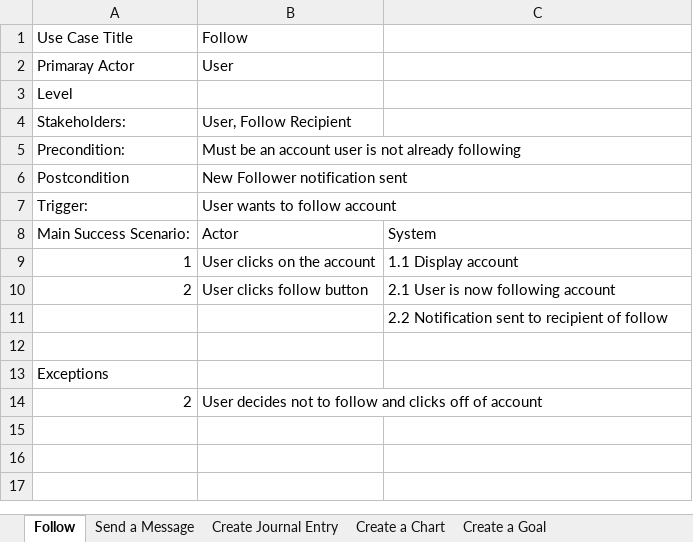
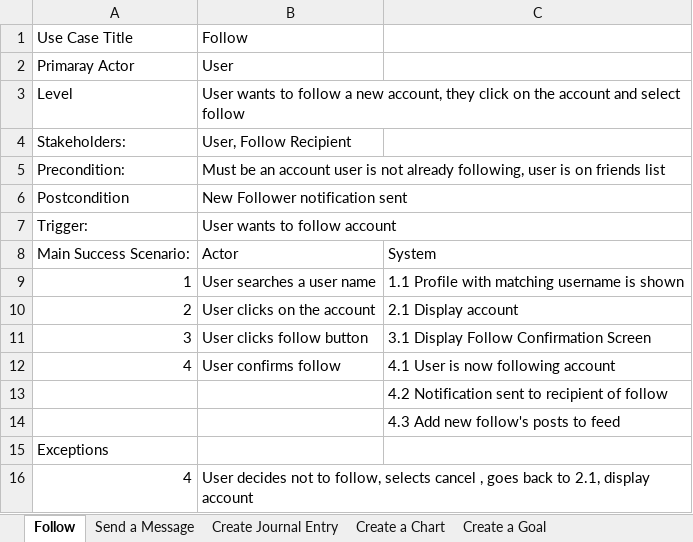
Before and after one commit to patelronak134/Shape, an Excel workbook: system requirements/Use Case Detailed Description - Shape.xlsx, sheet Follow, drawn as a sheet; values as stored, in another font and other column widths than the file's, no borders; charts and pictures not drawn; removed rows and columns are numbered as before the commit, all else as after; the diff names each change by its address in the sheet, - before the commit and + after, or states it on an @@ line.

```diff
--- a/system requirements/Use Case Detailed Description - Shape.xlsx (sheet Follow)
+++ b/system requirements/Use Case Detailed Description - Shape.xlsx (sheet Follow)
-B3: (empty)
+B3: User wants to follow a new account, they click on the account and select follow
-B5: …not already following
+B5: …not already following, user is on friends list
+row 9: 1 | User searches a user name | 1.1 Profile with matching username is shown
-A10: 1
+A10: 2
-C10: 1.1 Display account
+C10: 2.1 Display account
-A11: 2
+A11: 3
-C11: 2.1 User is now following account
+C11: 3.1 Display Follow Confirmation Screen
+row 12: 4 | User confirms follow | 4.1 User is now following account
-C13: 2.2 Notification sent to recipient of follow
+C13: 4.2 Notification sent to recipient of follow
-C14: (empty)
+C14: 4.3 Add new follow's posts to feed
-row 14: 2 | User decides not to follow and clicks off of account
+row 16: 4 | User decides not to follow, selects cancel , goes back to 2.1, display account
```
Also changed, not shown: sheet Create a Goal, sheet Send a Message, sheet Create Journal Entry, sheet Create a Chart, sheet Change Profile Picture, other sheet tabs, charts or pictures, 2 other files.
